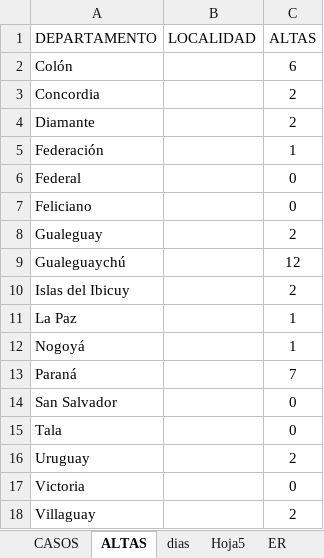
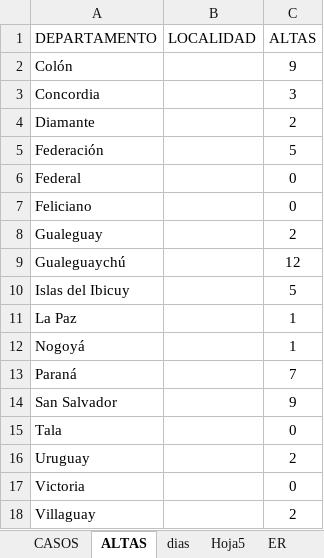
Before and after one commit to GIBD/covid, an Excel workbook: data/entre_rios_casos.xlsx, sheet ALTAS, drawn as a sheet; values as stored, in another font and other column widths than the file's, no borders; the diff names each change by its address in the sheet, - before the commit and + after, or states it on an @@ line.

```diff
--- a/data/entre_rios_casos.xlsx (sheet ALTAS)
+++ b/data/entre_rios_casos.xlsx (sheet ALTAS)
-C2 (ALTAS): 6
+C2 (ALTAS): 9
-C3 (ALTAS): 2
+C3 (ALTAS): 3
-C5 (ALTAS): 1
+C5 (ALTAS): 5
-C10 (ALTAS): 2
+C10 (ALTAS): 5
-C14 (ALTAS): 0
+C14 (ALTAS): 9
```
Also changed, not shown: 4 other files.
